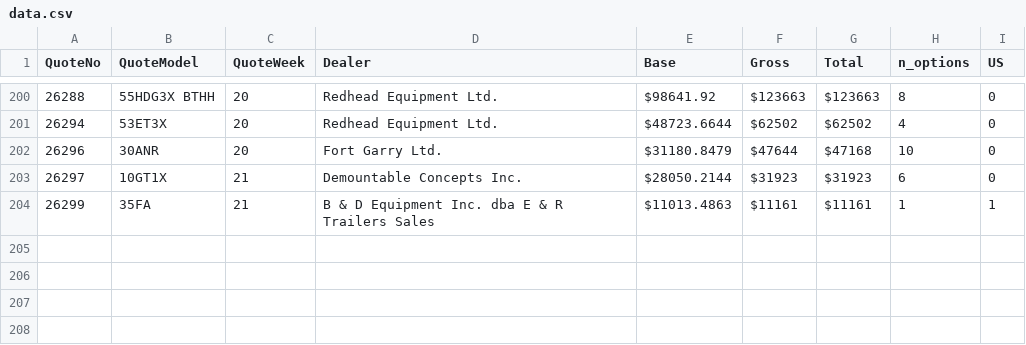
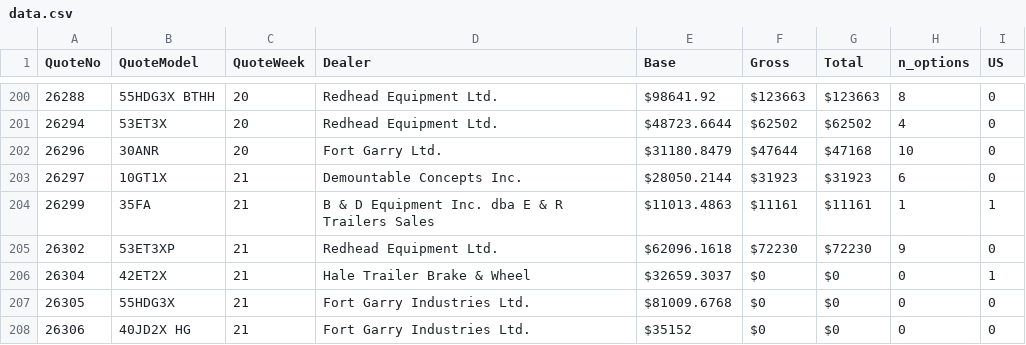
Before and after one commit to abriggs914/BWS, a CSV file: QuoteHistory/data.csv, drawn as a sheet; only a part is shown, gaps mark what is left out; the diff names each change by its address in the sheet, - before the commit and + after, or states it on an @@ line.

```diff
--- a/QuoteHistory/data.csv
+++ b/QuoteHistory/data.csv
+row 205: 26302 | 53ET3XP | 21 | Redhead Equipment Ltd. | $62096.1618 | $72230 | $72230 | 9 | 0
+row 206: 26304 | 42ET2X | 21 | Hale Trailer Brake & Wheel | $32659.3037 | $0 | $0 | 0 | 1
+row 207: 26305 | 55HDG3X | 21 | Fort Garry Industries Ltd. | $81009.6768 | $0 | $0 | 0 | 0
+row 208: 26306 | 40JD2X HG | 21 | Fort Garry Industries Ltd. | $35152 | $0 | $0 | 0 | 0
```
Also changed, not shown: 1 other file.
